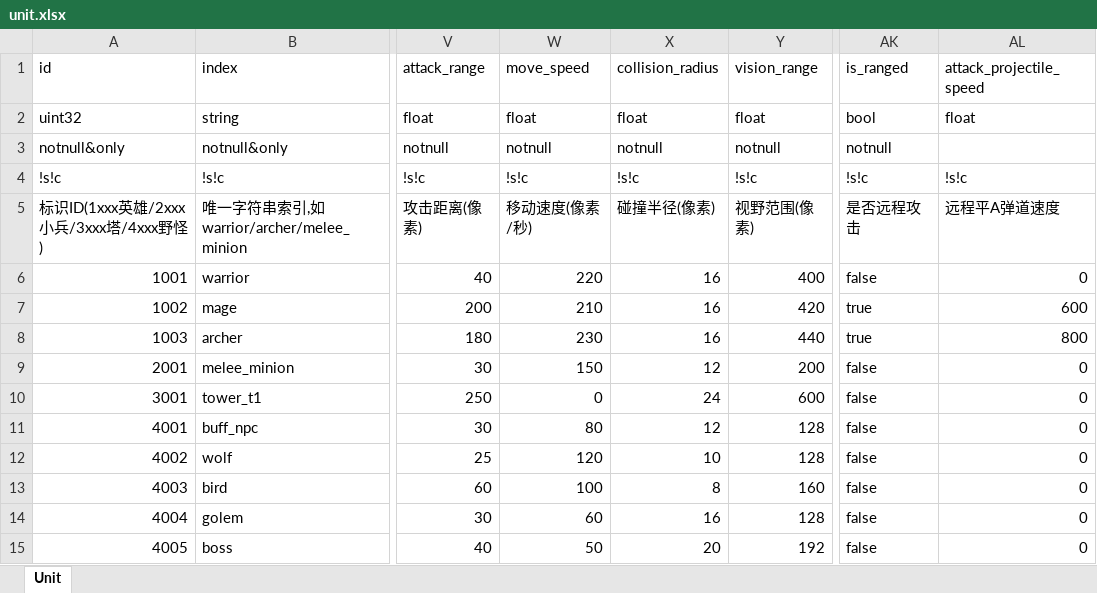
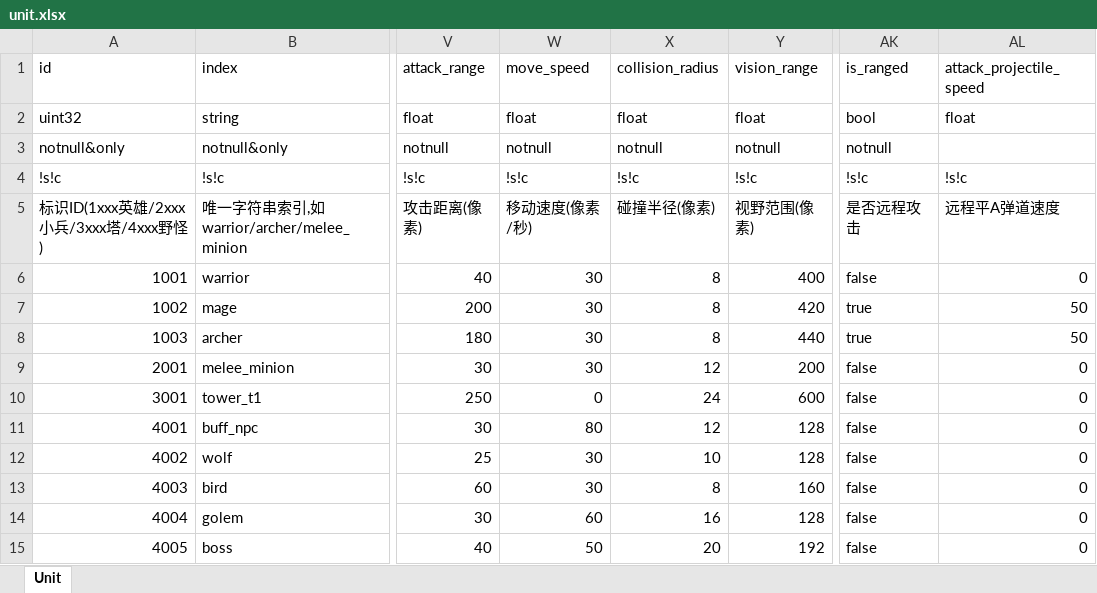
Before and after one commit to lamyinia/BeastServer, an Excel workbook: bizconfig/static-xlsx/moba/pixel_moba/unit.xlsx, sheet Unit, drawn as a sheet; only a part is shown, gaps mark what is left out; values as stored, in another font and other column widths than the file's, no borders; the diff names each change by its address in the sheet, - before the commit and + after, or states it on an @@ line.

```diff
--- a/bizconfig/static-xlsx/moba/pixel_moba/unit.xlsx (sheet Unit)
+++ b/bizconfig/static-xlsx/moba/pixel_moba/unit.xlsx (sheet Unit)
-W6 (move_speed): 220
+W6 (move_speed): 30
-X6:X8 (collision_radius): 16
+X6:X8 (collision_radius): 8
-W7 (move_speed): 210
+W7 (move_speed): 30
-AL7 (attack_projectile_speed): 600
+AL7 (attack_projectile_speed): 50
-W8 (move_speed): 230
+W8 (move_speed): 30
-AL8 (attack_projectile_speed): 800
+AL8 (attack_projectile_speed): 50
-W9 (move_speed): 150
+W9 (move_speed): 30
-W12 (move_speed): 120
+W12 (move_speed): 30
-W13 (move_speed): 100
+W13 (move_speed): 30
```
Also changed, not shown: bizconfig/static-xlsx/moba/pixel_moba/map_arena.xlsx, 44 other files.
